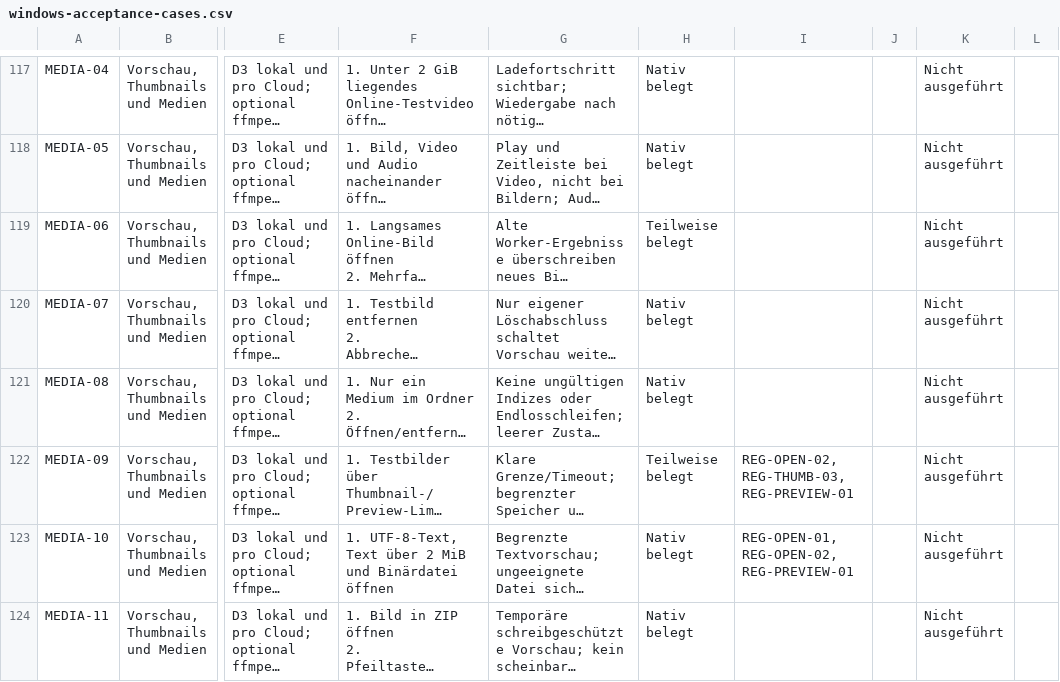
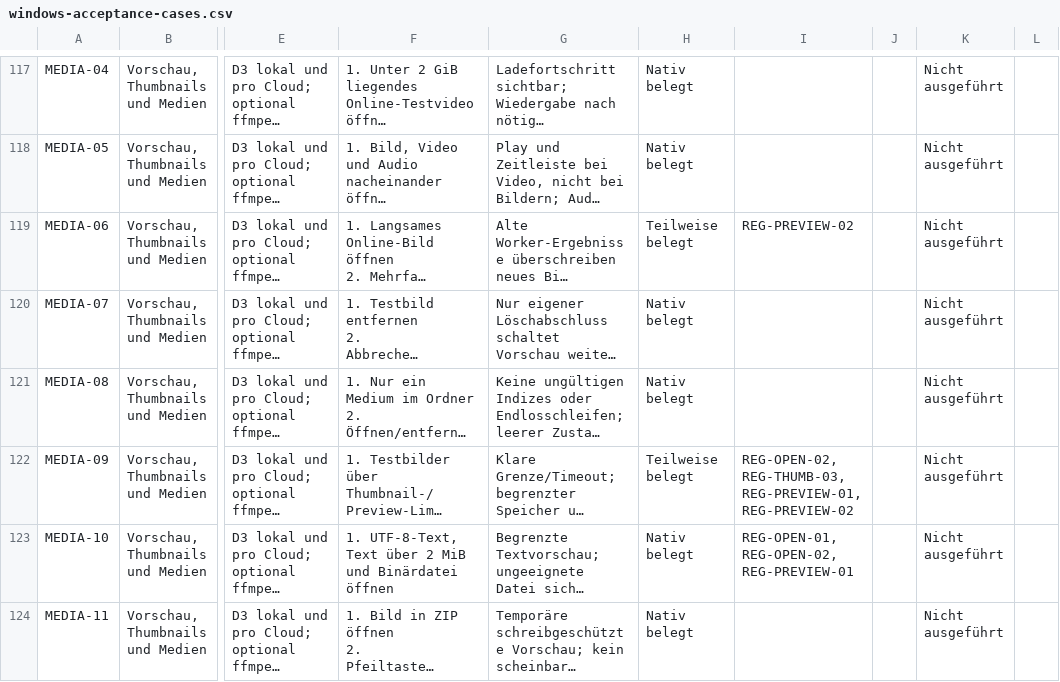
Before and after one commit to Niclas85/OpenCommander, a CSV file: docs/windows-acceptance-cases.csv, drawn as a sheet; only a part is shown, gaps mark what is left out; long unchanged cells end in …; the diff names each change by its address in the sheet, - before the commit and + after, or states it on an @@ line.

Commit message:
Document deadline and cancellation of late cloud previews

```diff
--- a/docs/windows-acceptance-cases.csv
+++ b/docs/windows-acceptance-cases.csv
-I119: (empty)
+I119: REG-PREVIEW-02
-I122: REG-OPEN-02, REG-THUMB-03, REG-PREVIEW-01
+I122: REG-OPEN-02, REG-THUMB-03, REG-PREVIEW-01, REG-PREVIEW-02
```
Also changed, not shown: 3 other files.
